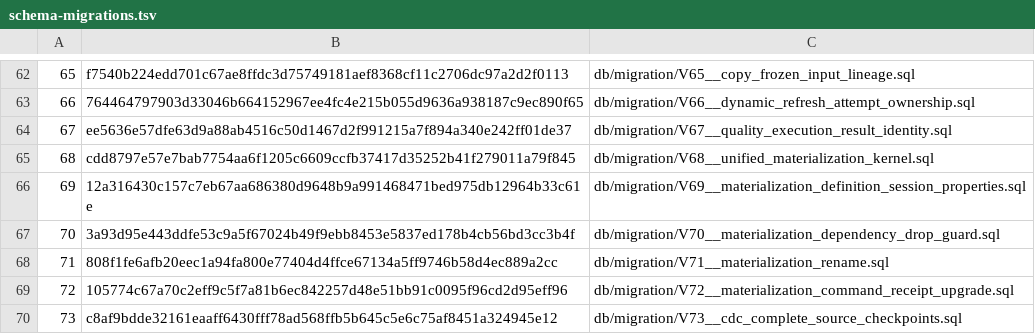
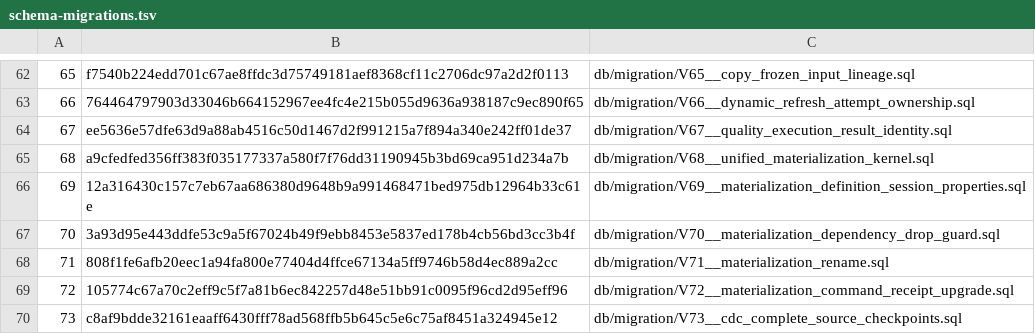
Before and after one commit to pangrova-io/pangrova, a TSV file: pangrova-schema-migrations/src/main/resources/META-INF/pangrova/schema-migrations.tsv, drawn as a sheet; only a part is shown, gaps mark what is left out.

```diff
--- a/pangrova-schema-migrations/src/main/resources/META-INF/pangrova/schema-migrations.tsv
+++ b/pangrova-schema-migrations/src/main/resources/META-INF/pangrova/schema-migrations.tsv
@@ -64,3 +64,3 @@
 67	ee5636e57dfe63d9a88ab4516c50d1467d2f991215a7f894a340e242ff01de37	db/migration/V67__quality_execution_result_identity.sql
-68	cdd8797e57e7bab7754aa6f1205c6609ccfb37417d35252b41f279011a79f845	db/migration/V68__unified_materialization_kernel.sql
+68	a9cfedfed356ff383f035177337a580f7f76dd31190945b3bd69ca951d234a7b	db/migration/V68__unified_materialization_kernel.sql
 69	12a316430c157c7eb67aa686380d9648b9a991468471bed975db12964b33c61e	db/migration/V69__materialization_definition_session_properties.sql
```
Also changed, not shown: 26 other files.
